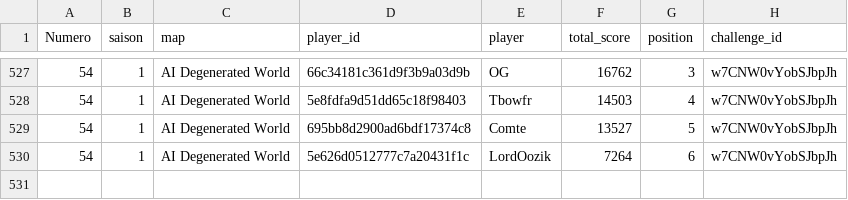
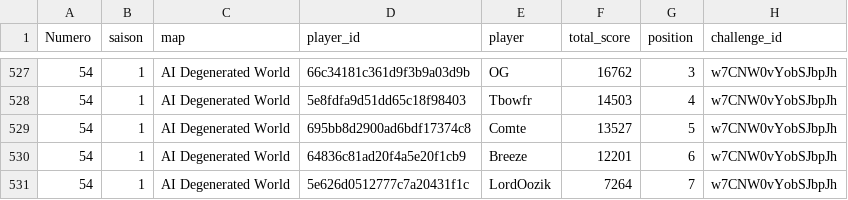
Before and after one commit to ComteUnderscoreL/geostats, a TSV file: data/totals.tsv, drawn as a sheet; only a part is shown, gaps mark what is left out.

```diff
--- a/data/totals.tsv
+++ b/data/totals.tsv
@@ -529,2 +529,3 @@ Numero	saison	map	player_id	player	total_score	position	challenge_id
 54	1	AI Degenerated World	695bb8d2900ad6bdf17374c8	Comte	13527	5	w7CNW0vYobSJbpJh
-54	1	AI Degenerated World	5e626d0512777c7a20431f1c	LordOozik	7264	6	w7CNW0vYobSJbpJh
+54	1	AI Degenerated World	64836c81ad20f4a5e20f1cb9	Breeze	12201	6	w7CNW0vYobSJbpJh
+54	1	AI Degenerated World	5e626d0512777c7a20431f1c	LordOozik	7264	7	w7CNW0vYobSJbpJh
```
Also changed, not shown: data/rounds.tsv.
